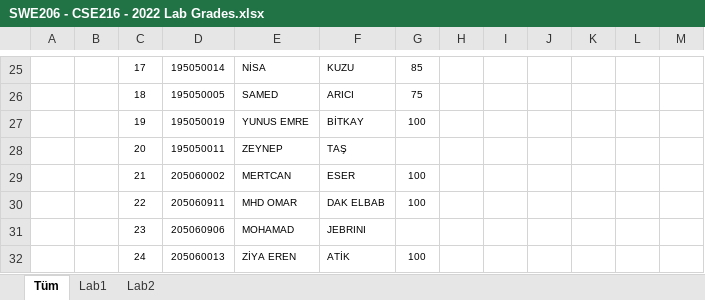
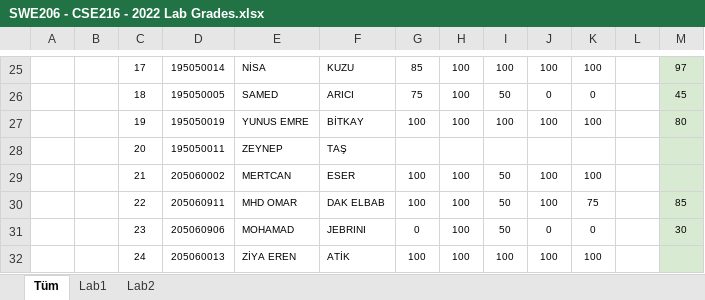
Before and after one commit to ridvansoyu/SWE206-2022, an Excel workbook: SWE206 - CSE216 - 2022 Lab Grades.xlsx, sheet Tüm, drawn as a sheet; only a part is shown, gaps mark what is left out; values as stored, in another font and other column widths than the file's, no borders; charts and pictures not drawn; the diff covers the shown part only; the diff names each change by its address in the sheet, - before the commit and + after, or states it on an @@ line.

```diff
--- a/SWE206 - CSE216 - 2022 Lab Grades.xlsx (sheet Tüm)
+++ b/SWE206 - CSE216 - 2022 Lab Grades.xlsx (sheet Tüm)
-H25:H27: (empty)
+H25:H27: 100
-I25: (empty)
+I25: 100
-J25: (empty)
+J25: 100
-K25: (empty)
+K25: 100
-M25:M32 fill: none
+M25:M32 fill: #D9EAD3
-M25: (empty)
+M25: 97
-I26: (empty)
+I26: 50
-J26: (empty)
+J26: 0
-K26: (empty)
+K26: 0
-M26: (empty)
+M26: 45
-I27: (empty)
+I27: 100
-J27: (empty)
+J27: 100
-K27: (empty)
+K27: 100
-M27: (empty)
+M27: 80
-H29:H32: (empty)
+H29:H32: 100
-I29:I31: (empty)
+I29:I31: 50
-J29:J30: (empty)
+J29:J30: 100
-K29: (empty)
+K29: 100
-K30: (empty)
+K30: 75
-M30: (empty)
+M30: 85
-G31: (empty)
+G31: 0
-J31: (empty)
+J31: 0
-K31: (empty)
+K31: 0
-M31: (empty)
+M31: 30
-I32: (empty)
+I32: 100
-J32: (empty)
+J32: 100
-K32: (empty)
+K32: 100
```
Also changed, not shown: 75 edited cells and cell formats elsewhere in this sheet, charts or pictures.
